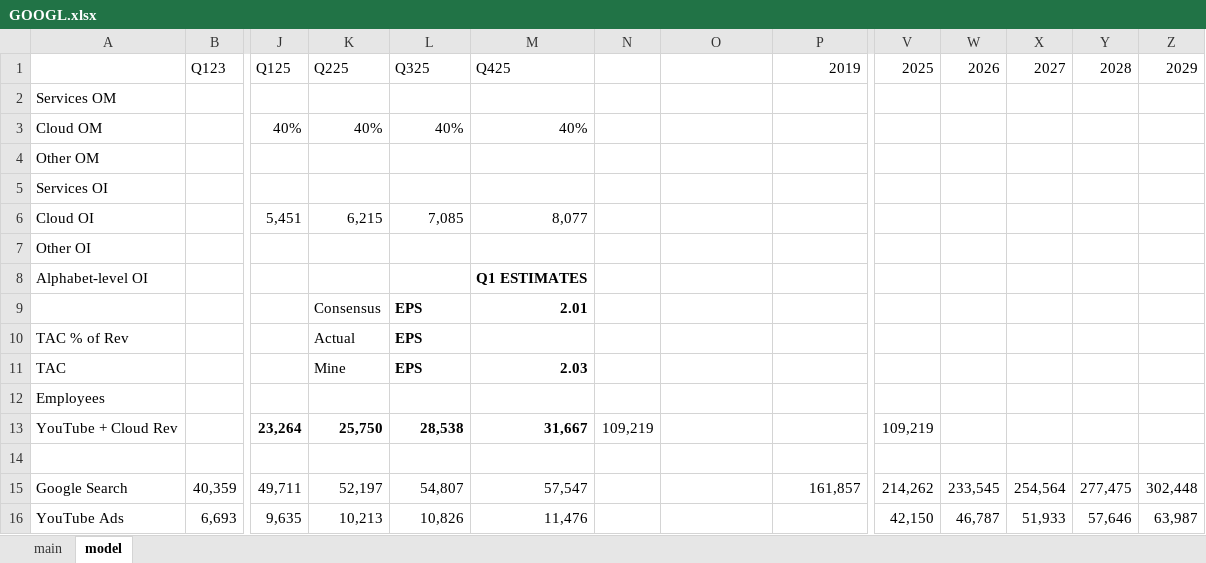
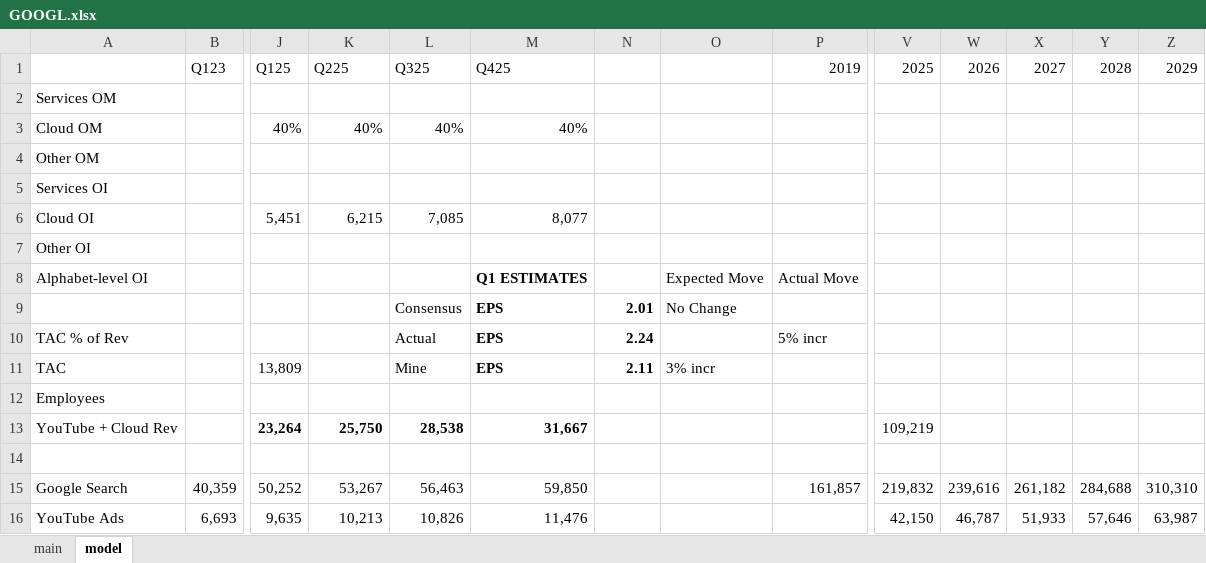
Before and after one commit to LiamRender/models, an Excel workbook: GOOGL.xlsx, sheet model, drawn as a sheet; only a part is shown, gaps mark what is left out; values as stored, in another font and other column widths than the file's, no borders; charts and pictures not drawn; removed rows and columns are numbered as before the commit, all else as after; rows hold the shown columns only; the diff covers the shown part only; the diff names each change by its address in the sheet, - before the commit and + after, or states it on an @@ line.

Commit message:
Add files via upload

```diff
--- a/GOOGL.xlsx (sheet model)
+++ b/GOOGL.xlsx (sheet model)
-O8: (empty)
+O8: Expected Move
-P8: (empty)
+P8: Actual Move
-row 9:  |  |  | Consensus | EPS | 2.01
+row 9:  |  |  |  | Consensus | EPS | 2.01 | No Change
-K10: Actual
+K10: (empty)
-L10: EPS
+L10: Actual
-L10:L11 bold: on
+L10:L11 bold: off
-M10: (empty)
+M10: EPS
-N10: (empty)
+N10: 2.24
-P10: (empty)
+P10: 5% incr
-J11: (empty)
+J11: 13,809
-K11: Mine
+K11: (empty)
-L11: EPS
+L11: Mine
-M11: 2.03
+M11: EPS
-N11: (empty)
+N11: 2.11
-O11: (empty)
+O11: 3% incr
-N13: 109,219
+N13: (empty)
-J15: 49,711
+J15: 50,252
-K15: 52,197
+K15: 53,267
-L15: 54,807
+L15: 56,463
-M15: 57,547
+M15: 59,850
-V15: 214,262
+V15: 219,832
-W15: 233,545
+W15: 239,616
-X15: 254,564
+X15: 261,182
-Y15: 277,475
+Y15: 284,688
-Z15: 302,448
+Z15: 310,310
```
Also changed, not shown: 2 added rows, 2 removed rows and 197 edited cells elsewhere in this sheet.
